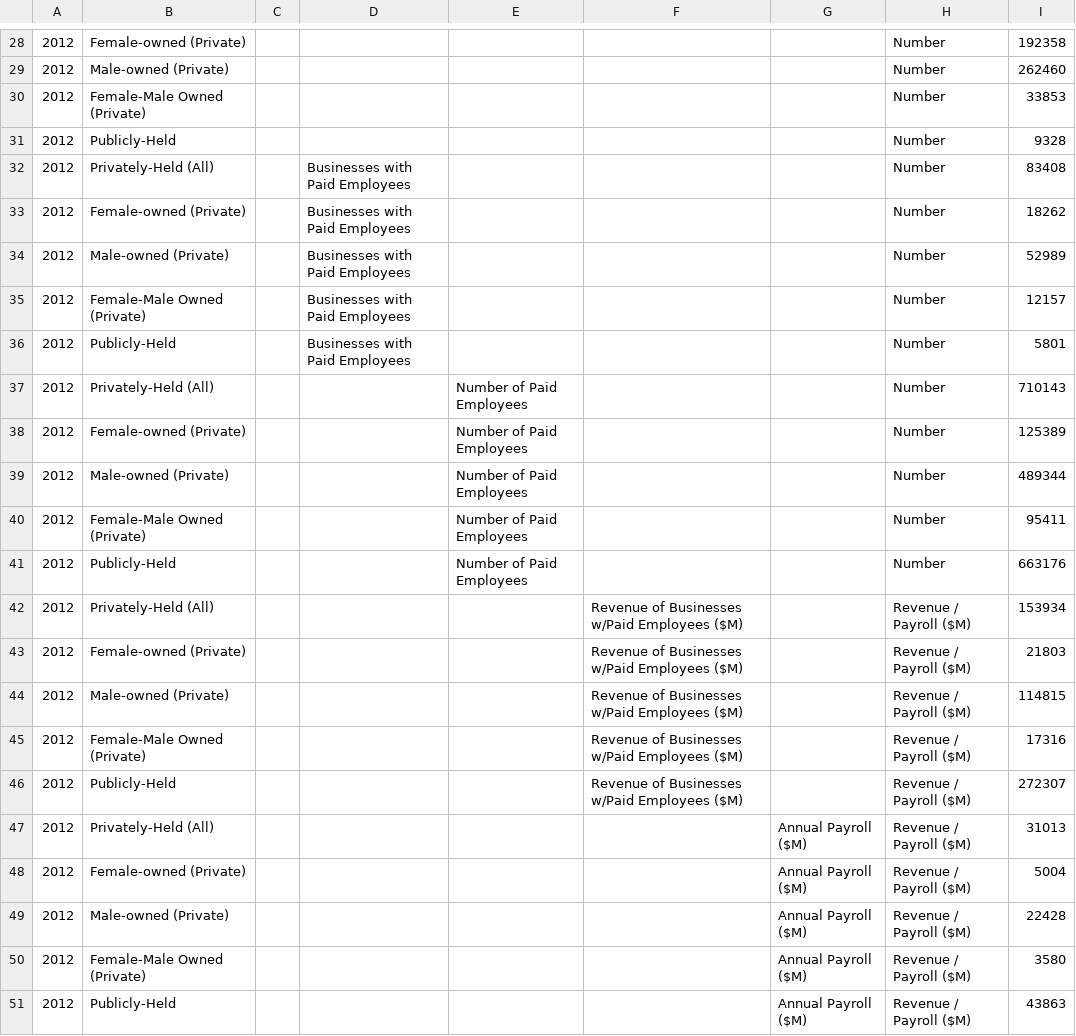
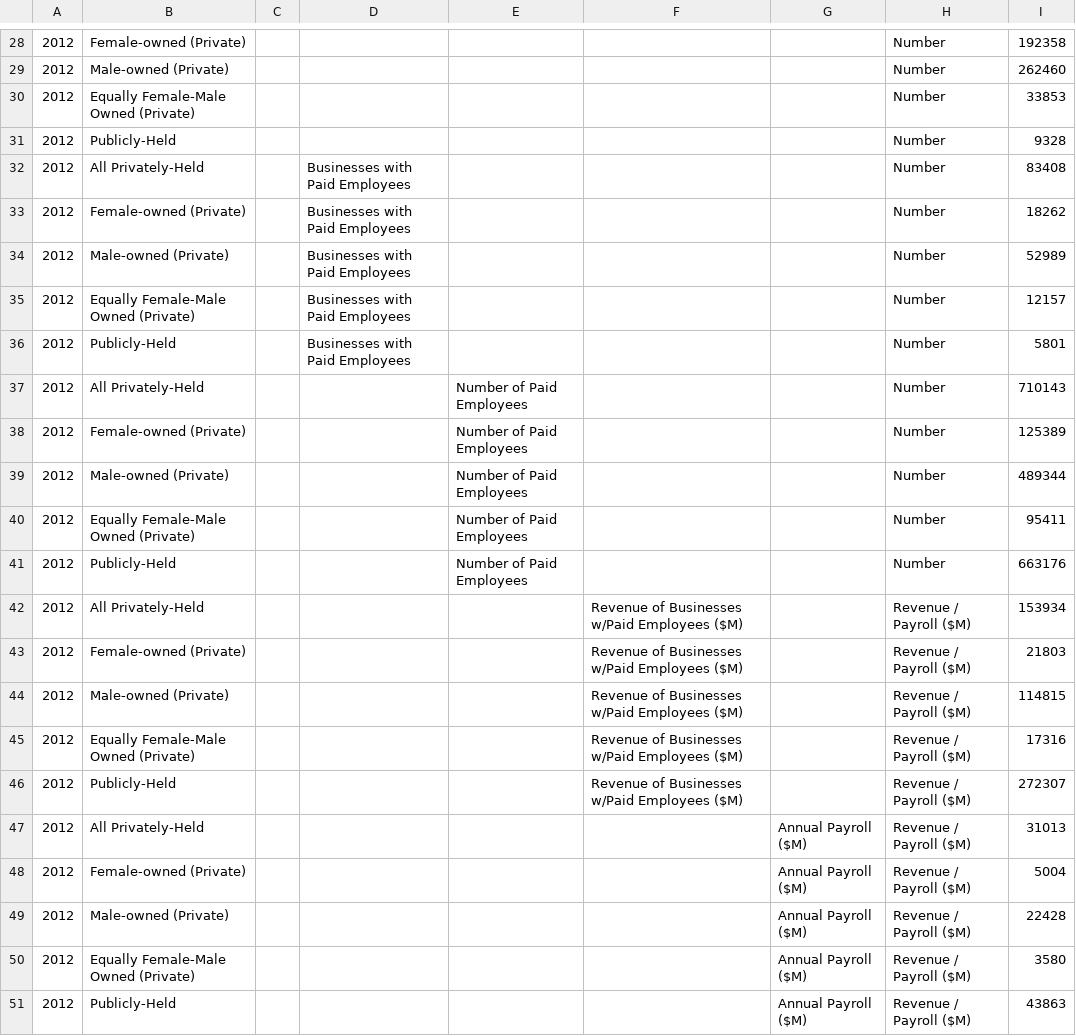
Before and after one commit to CityOfLosAngeles/open-sdg-data-starter, a CSV file: data/indicator_8-3-1.csv, drawn as a sheet; only a part is shown, gaps mark what is left out; the diff covers the shown part only; the diff names each change by its address in the sheet, - before the commit and + after, or states it on an @@ line.

```diff
--- a/data/indicator_8-3-1.csv
+++ b/data/indicator_8-3-1.csv
-B30: Female-Male Owned (Private)
+B30: Equally Female-Male Owned (Private)
-B32: Privately-Held (All)
+B32: All Privately-Held
-B35: Female-Male Owned (Private)
+B35: Equally Female-Male Owned (Private)
-B37: Privately-Held (All)
+B37: All Privately-Held
-B40: Female-Male Owned (Private)
+B40: Equally Female-Male Owned (Private)
-B42: Privately-Held (All)
+B42: All Privately-Held
-B45: Female-Male Owned (Private)
+B45: Equally Female-Male Owned (Private)
-B47: Privately-Held (All)
+B47: All Privately-Held
-B50: Female-Male Owned (Private)
+B50: Equally Female-Male Owned (Private)
```
Also changed, not shown: 16 edited cells elsewhere in this file.
